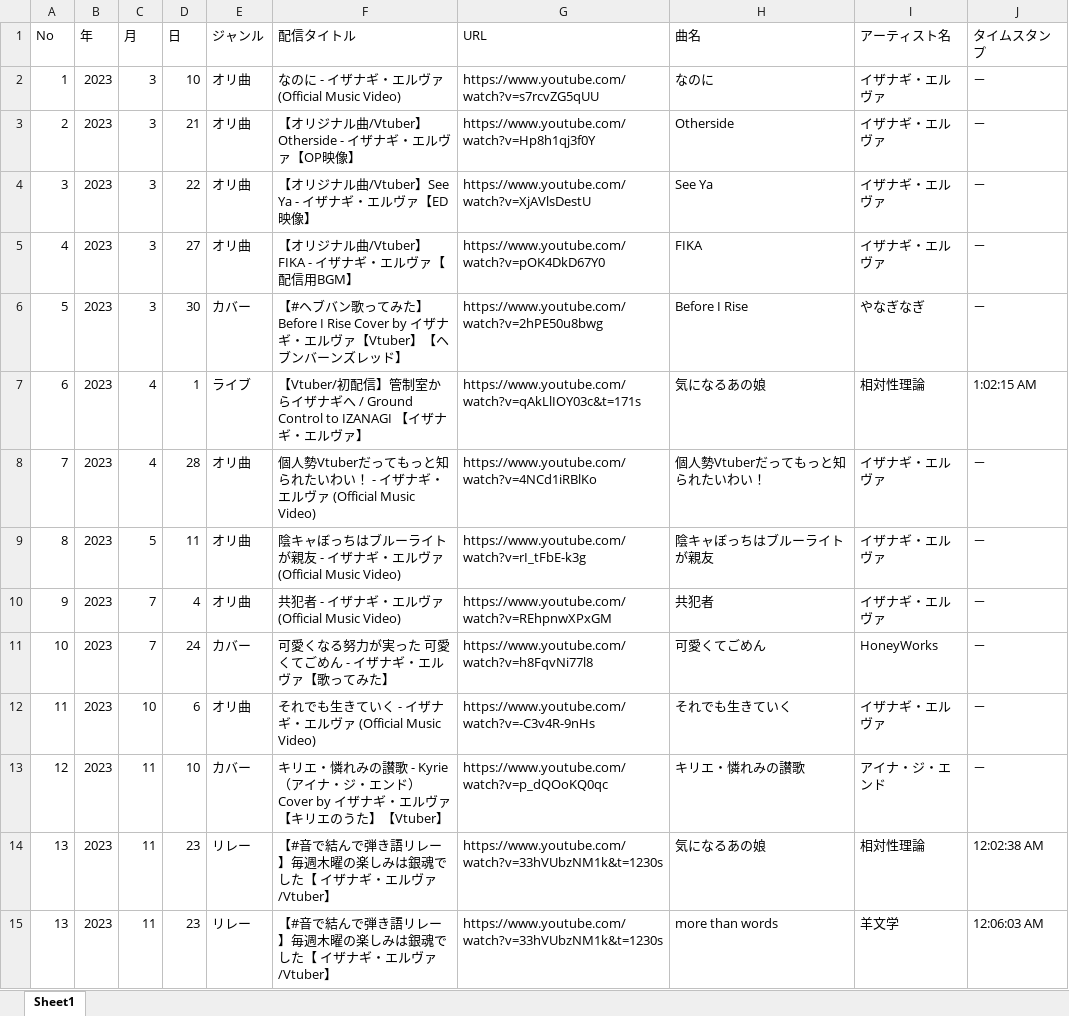
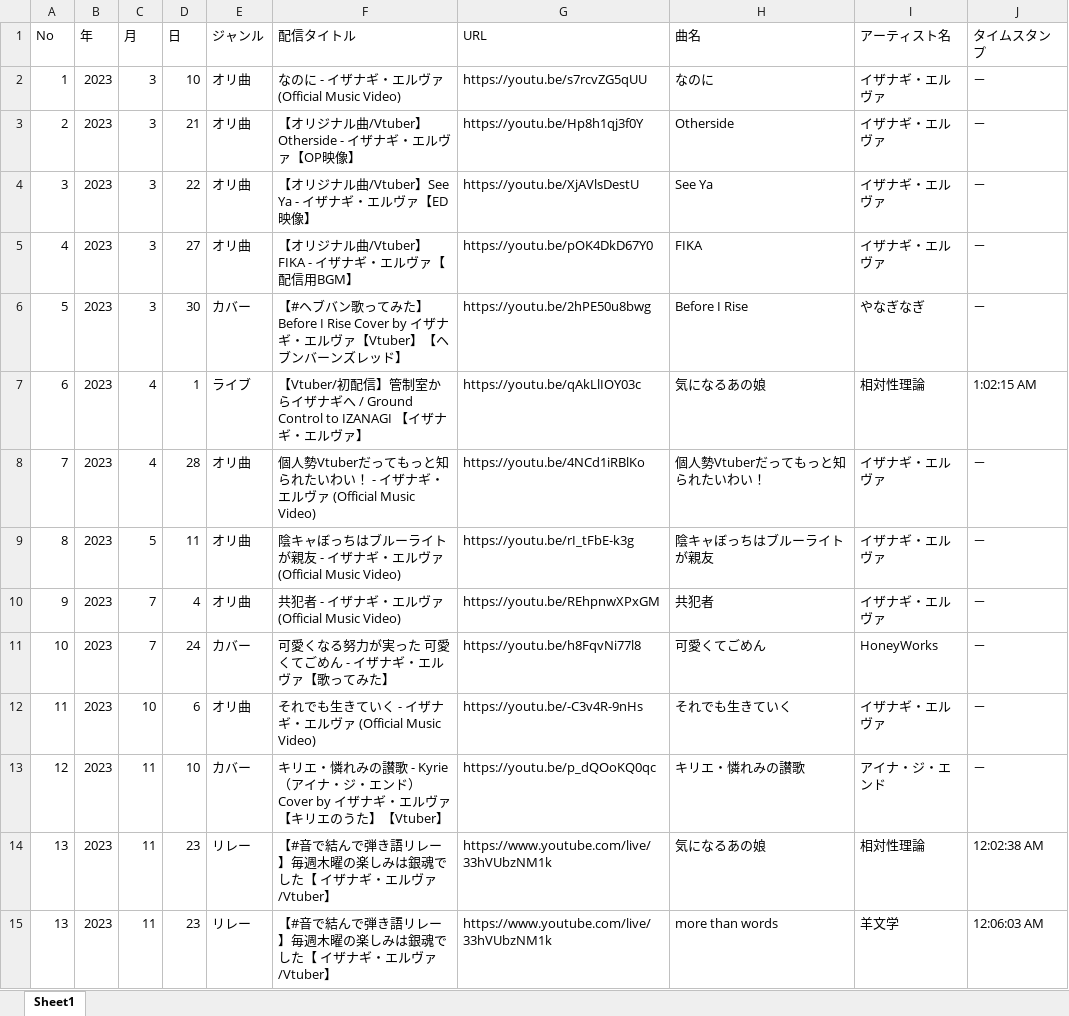
Before and after one commit to chikuwamild/nagi-archives, an Excel workbook: songs_data.xlsx, sheet Sheet1, drawn as a sheet; only a part is shown; values as stored, in another font and other column widths than the file's, no cell formats; the diff covers the shown part only; the diff names each change by its address in the sheet, - before the commit and + after, or states it on an @@ line.

```diff
--- a/songs_data.xlsx (sheet Sheet1)
+++ b/songs_data.xlsx (sheet Sheet1)
-G2 (URL): https://www.youtube.com/watch?v=s7rcvZG5qUU
+G2 (URL): https://youtu.be/s7rcvZG5qUU
-G3 (URL): https://www.youtube.com/watch?v=Hp8h1qj3f0Y
+G3 (URL): https://youtu.be/Hp8h1qj3f0Y
-G4 (URL): https://www.youtube.com/watch?v=XjAVlsDestU
+G4 (URL): https://youtu.be/XjAVlsDestU
-G5 (URL): https://www.youtube.com/watch?v=pOK4DkD67Y0
+G5 (URL): https://youtu.be/pOK4DkD67Y0
-G6 (URL): https://www.youtube.com/watch?v=2hPE50u8bwg
+G6 (URL): https://youtu.be/2hPE50u8bwg
-G7 (URL): https://www.youtube.com/watch?v=qAkLlIOY03c&t=171s
+G7 (URL): https://youtu.be/qAkLlIOY03c
-G8 (URL): https://www.youtube.com/watch?v=4NCd1iRBlKo
+G8 (URL): https://youtu.be/4NCd1iRBlKo
-G9 (URL): https://www.youtube.com/watch?v=rI_tFbE-k3g
+G9 (URL): https://youtu.be/rI_tFbE-k3g
-G10 (URL): https://www.youtube.com/watch?v=REhpnwXPxGM
+G10 (URL): https://youtu.be/REhpnwXPxGM
-G11 (URL): https://www.youtube.com/watch?v=h8FqvNi77l8
+G11 (URL): https://youtu.be/h8FqvNi77l8
-G12 (URL): https://www.youtube.com/watch?v=-C3v4R-9nHs
+G12 (URL): https://youtu.be/-C3v4R-9nHs
-G13 (URL): https://www.youtube.com/watch?v=p_dQOoKQ0qc
+G13 (URL): https://youtu.be/p_dQOoKQ0qc
-G14:G15 (URL): https://www.youtube.com/watch?v=33hVUbzNM1k&t=1230s
+G14:G15 (URL): https://www.youtube.com/live/33hVUbzNM1k
```
Also changed, not shown: 21 added rows and 667 edited cells elsewhere in this sheet, cell formats, 2 other files.
